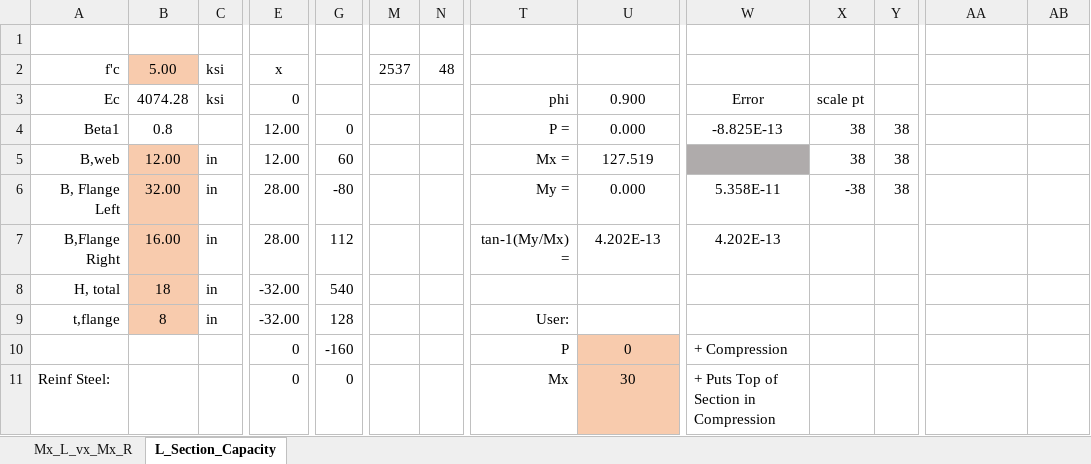
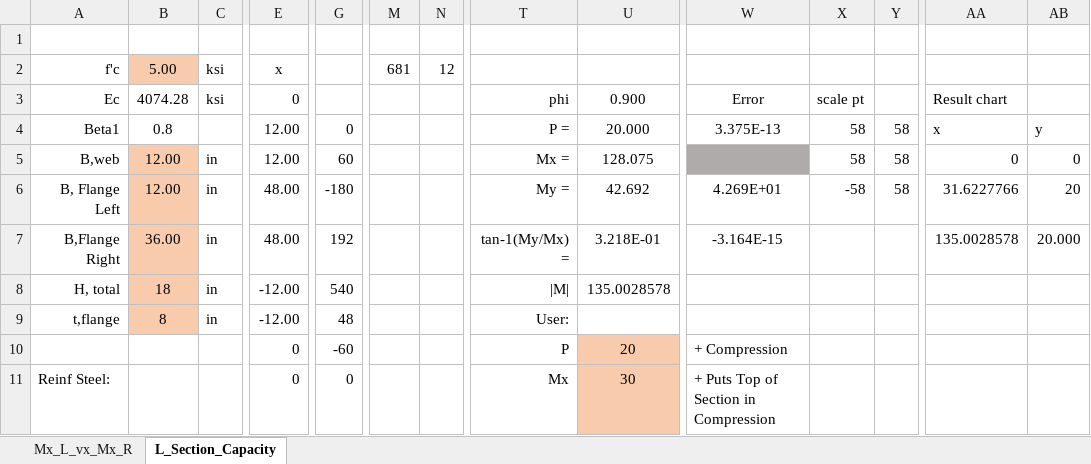
Before and after one commit to open-struct-engineer/Excel, an Excel workbook: 03-Concrete/03_T_L_R_Beam Capacity_MR.xlsm, sheet L_Section_Capacity, drawn as a sheet; only a part is shown, gaps mark what is left out; values as stored, in another font and other column widths than the file's, no borders; charts and pictures not drawn; the diff covers the shown part only; the diff names each change by its address in the sheet, - before the commit and + after, or states it on an @@ line.

Commit message:
Unit Vector Solution
- added a macro to find a resultant capacity with the same 3D unit vector as the applied load.

```diff
--- a/03-Concrete/03_T_L_R_Beam Capacity_MR.xlsm (sheet L_Section_Capacity)
+++ b/03-Concrete/03_T_L_R_Beam Capacity_MR.xlsm (sheet L_Section_Capacity)
-M2: 2537
+M2: 681
-N2: 48
+N2: 12
-AA3: (empty)
+AA3: Result chart
-U4: 0.000
+U4: 20.000
-W4: -8.825E-13
+W4: 3.375E-13
-X4:X5: 38
+X4:X5: 58
-Y4:Y6: 38
+Y4:Y6: 58
-AA4: (empty)
+AA4: x
-AB4: (empty)
+AB4: y
-U5: 127.519
+U5: 128.075
-AA5: (empty)
+AA5: 0
-AB5: (empty)
+AB5: 0
-B6: 32.00
+B6: 12.00
-E6:E7: 28.00
+E6:E7: 48.00
-G6: -80
+G6: -180
-U6: 0.000
+U6: 42.692
-W6: 5.358E-11
+W6: 4.269E+01
-X6: -38
+X6: -58
-AA6: (empty)
+AA6: 31.6227766
-AB6: (empty)
+AB6: 20
-B7: 16.00
+B7: 36.00
-G7: 112
+G7: 192
-U7: 4.202E-13
+U7: 3.218E-01
-W7: 4.202E-13
+W7: -3.164E-15
-AA7: (empty)
+AA7: 135.0028578
-AB7: (empty)
+AB7: 20.000
-E8:E9: -32.00
+E8:E9: -12.00
-T8: (empty)
+T8: |M|
-U8: (empty)
+U8: 135.0028578
-G9: 128
+G9: 48
-G10: -160
+G10: -60
-U10: 0
+U10: 20
```
Also changed, not shown: 5 added rows, 5 removed rows, 227 edited cells and cell formats elsewhere in this sheet, charts or pictures.
